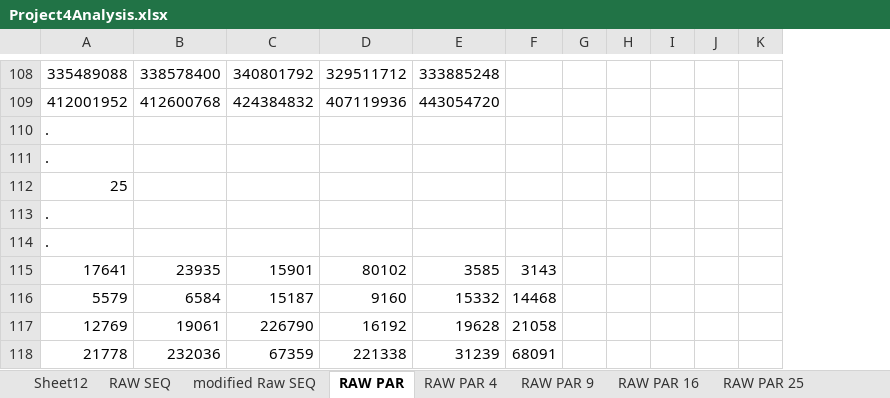
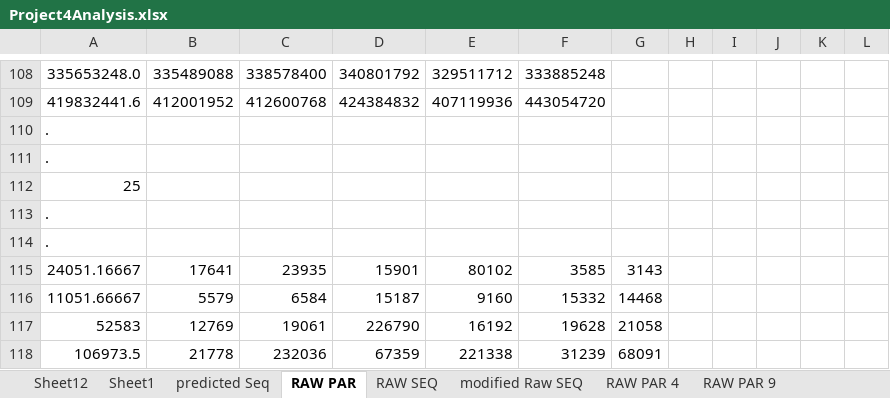
Before and after one commit to firpple/cs415_Su, an Excel workbook: PA4/Project4Analysis.xlsx, sheet RAW PAR, drawn as a sheet; only a part is shown, gaps mark what is left out; values as stored, in another font and other column widths than the file's, no borders; addresses are those after the commit; the diff covers the shown part only; the diff names each change by its address in the sheet, - before the commit and + after, or states it on an @@ line.

```diff
--- a/PA4/Project4Analysis.xlsx (sheet RAW PAR)
+++ b/PA4/Project4Analysis.xlsx (sheet RAW PAR)
+sheet tab: Sheet1
+sheet tab: predicted Seq
@@ sheet tab order changed: Sheet12 | Sheet1 | predicted Seq | RAW PAR | RAW SEQ | modified Raw SEQ | RAW PAR 4 | RAW PAR 9 @@
+column A, rows 108-118: 335653248.0 | 419832441.6 | . | . | 25 | . | . | 24051.16667 | 11051.66667 | 52583 | 106973.5
-B110:B111: .
+B110:B111: (empty)
-B112: 25
+B112: (empty)
-B113:B114: .
+B113:B114: (empty)
```
Also changed, not shown: 15 edited cells elsewhere in this sheet, sheet Sheet12, sheet ANALYSIS OLD, sheet modified Raw SEQ, charts or pictures, 3 other files.
